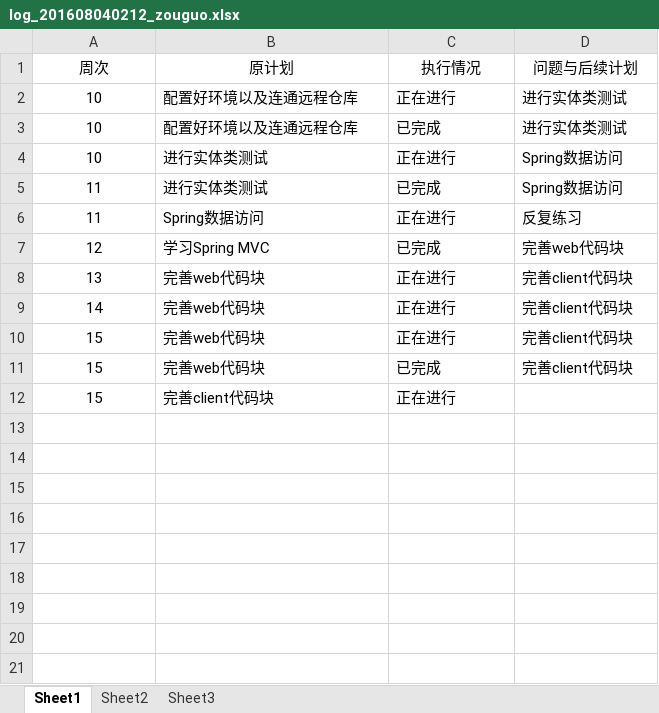
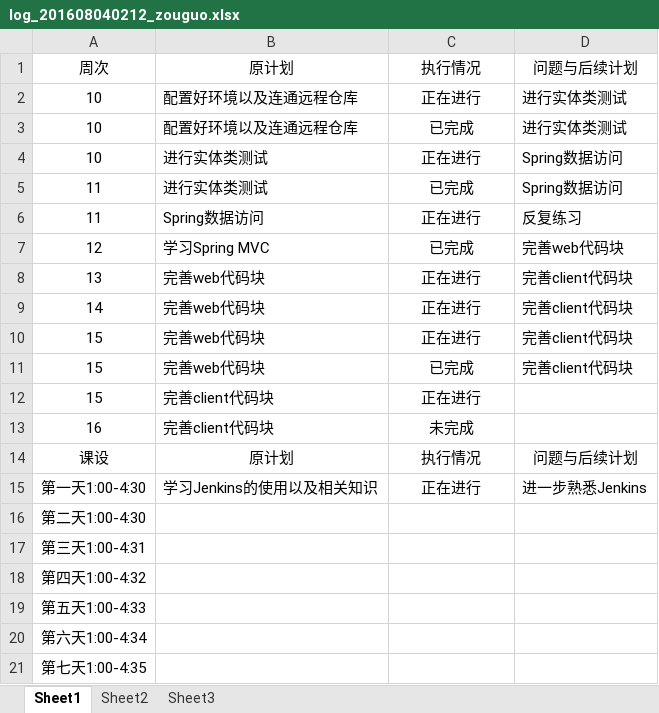
Before and after one commit to zouguo0212/express, an Excel workbook: doc/log/log_201608040212_zouguo.xlsx, sheet Sheet1, drawn as a sheet; values as stored, in another font and other column widths than the file's, no borders; the diff names each change by its address in the sheet, - before the commit and + after, or states it on an @@ line.

Commit message:
log

```diff
--- a/doc/log/log_201608040212_zouguo.xlsx (sheet Sheet1)
+++ b/doc/log/log_201608040212_zouguo.xlsx (sheet Sheet1)
-C2:C12 alignment: left
+C2:C12 alignment: center
+row 13: 16 | 完善client代码块 | 未完成
+row 14: 课设 | 原计划 | 执行情况 | 问题与后续计划
+row 15: 第一天1:00-4:30 | 学习Jenkins的使用以及相关知识 | 正在进行 | 进一步熟悉Jenkins
+row 16: 第二天1:00-4:30
+row 17: 第三天1:00-4:31
+row 18: 第四天1:00-4:32
+row 19: 第五天1:00-4:33
+row 20: 第六天1:00-4:34
+row 21: 第七天1:00-4:35
```
